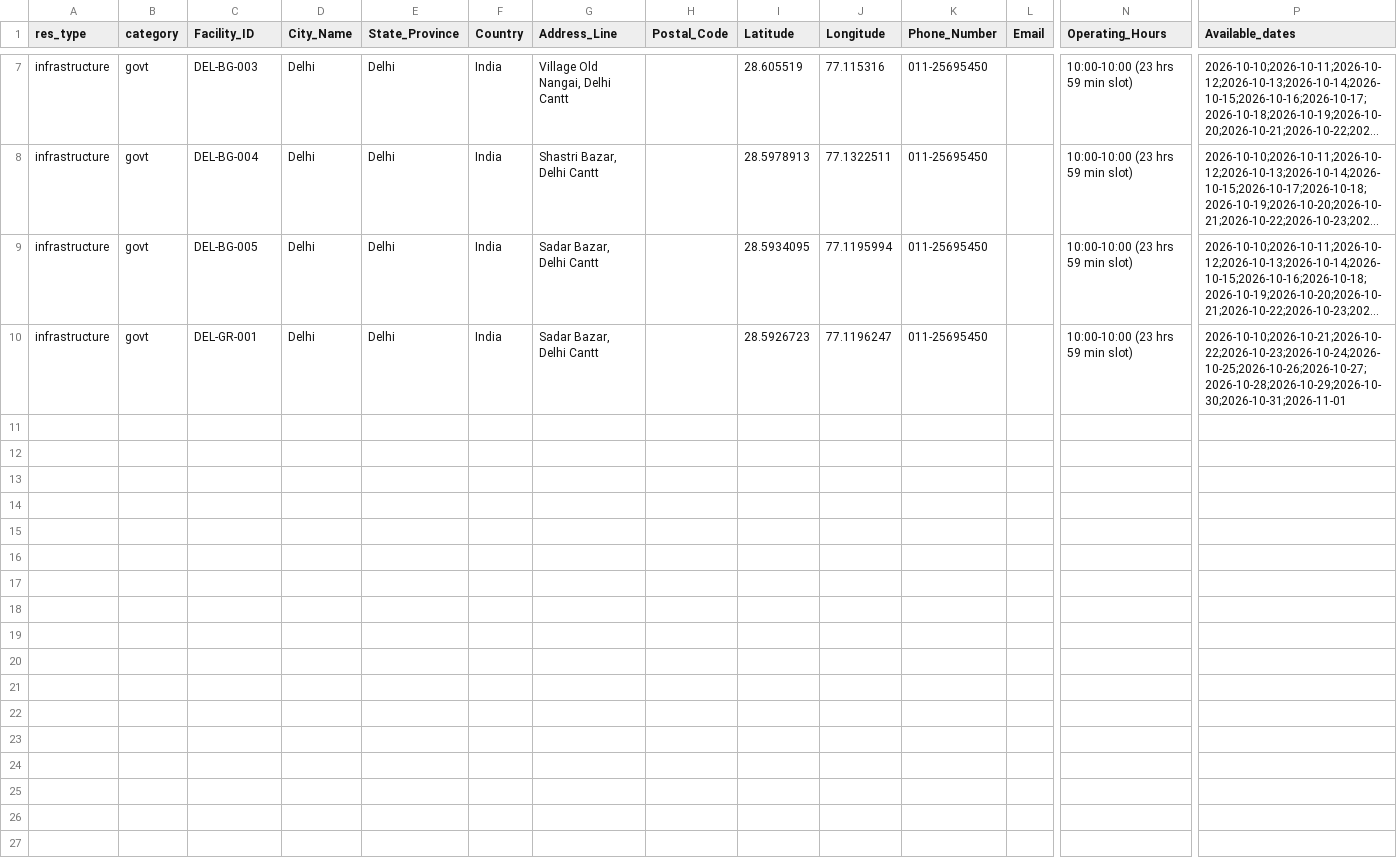
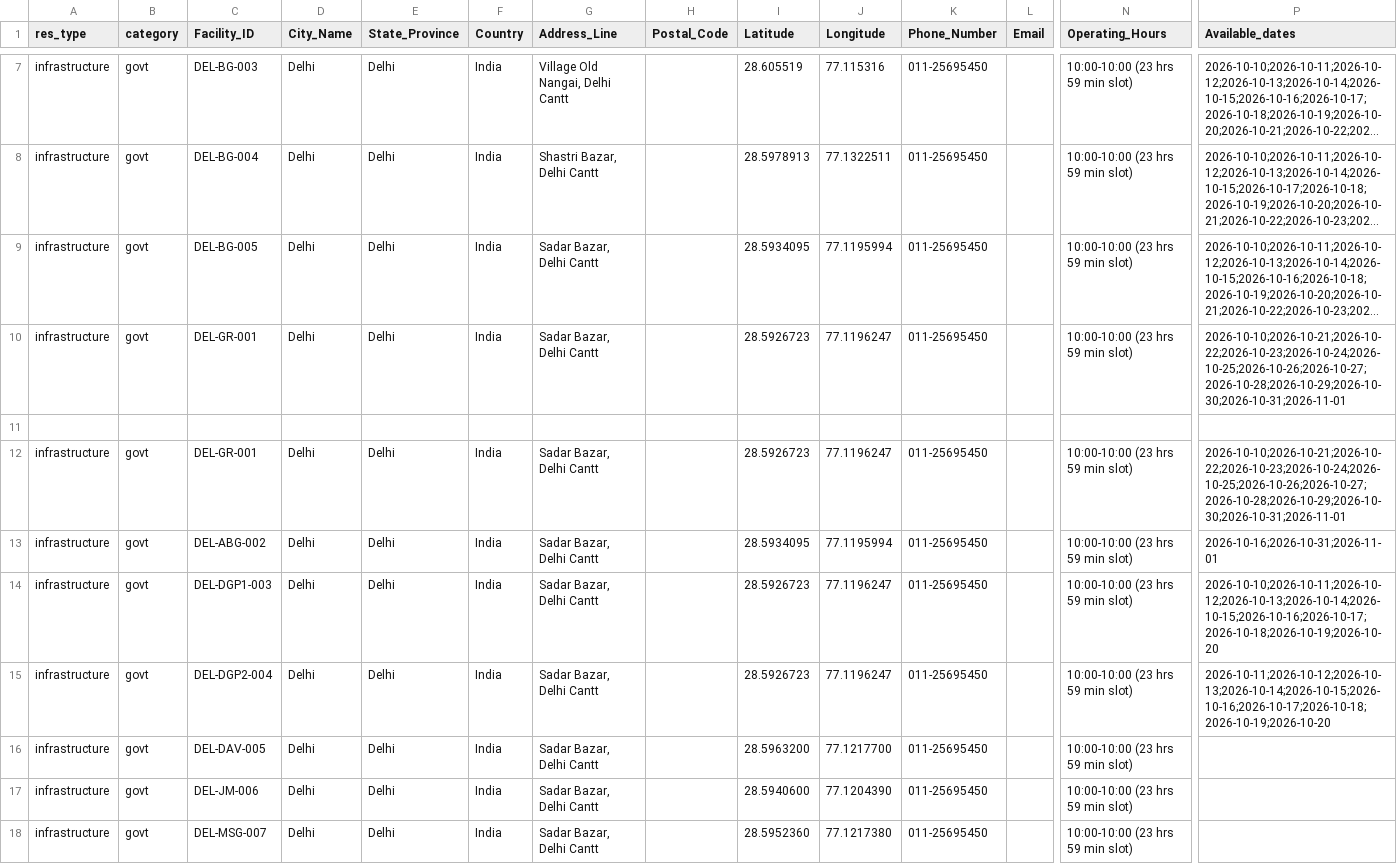
Before and after one commit to Ajaysaini77/pixel-perfect-match-3656, a CSV file: city_facilities_available_dates.csv, drawn as a sheet; only a part is shown, gaps mark what is left out; long unchanged cells end in …; rows hold the shown columns only; the diff names each change by its address in the sheet, - before the commit and + after, or states it on an @@ line.

```diff
--- a/city_facilities_available_dates.csv
+++ b/city_facilities_available_dates.csv
+row 11: (empty)
+row 12: infrastructure | govt | DEL-GR-001 | Delhi | Delhi | India | Sadar Bazar, Delhi Cantt |  | 28.5926723 | 77.1196247 | 011-25695450 |  | 10:00-10:00 (23 hrs 59 min slot) | 2026-10-10;2026-10-21;2026-10-22;2026-10-23;2026-10-24;2026-10-25;2026-10-26;2026-10-27;2026-10-28;2026-10-29;2026-10-30;2026-10-31;2026-11-01
+row 13: infrastructure | govt | DEL-ABG-002 | Delhi | Delhi | India | Sadar Bazar, Delhi Cantt |  | 28.5934095 | 77.1195994 | 011-25695450 |  | 10:00-10:00 (23 hrs 59 min slot) | 2026-10-16;2026-10-31;2026-11-01
+row 14: infrastructure | govt | DEL-DGP1-003 | Delhi | Delhi | India | Sadar Bazar, Delhi Cantt |  | 28.5926723 | 77.1196247 | 011-25695450 |  | 10:00-10:00 (23 hrs 59 min slot) | 2026-10-10;2026-10-11;2026-10-12;2026-10-13;2026-10-14;2026-10-15;2026-10-16;2026-10-17;2026-10-18;2026-10-19;2026-10-20
+row 15: infrastructure | govt | DEL-DGP2-004 | Delhi | Delhi | India | Sadar Bazar, Delhi Cantt |  | 28.5926723 | 77.1196247 | 011-25695450 |  | 10:00-10:00 (23 hrs 59 min slot) | 2026-10-11;2026-10-12;2026-10-13;2026-10-14;2026-10-15;2026-10-16;2026-10-17;2026-10-18;2026-10-19;2026-10-20
+row 16: infrastructure | govt | DEL-DAV-005 | Delhi | Delhi | India | Sadar Bazar, Delhi Cantt |  | 28.5963200 | 77.1217700 | 011-25695450 |  | 10:00-10:00 (23 hrs 59 min slot)
+row 17: infrastructure | govt | DEL-JM-006 | Delhi | Delhi | India | Sadar Bazar, Delhi Cantt |  | 28.5940600 | 77.1204390 | 011-25695450 |  | 10:00-10:00 (23 hrs 59 min slot)
+row 18: infrastructure | govt | DEL-MSG-007 | Delhi | Delhi | India | Sadar Bazar, Delhi Cantt |  | 28.5952360 | 77.1217380 | 011-25695450 |  | 10:00-10:00 (23 hrs 59 min slot)
```
Also changed, not shown: 4 other files.
